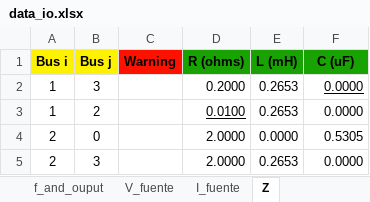
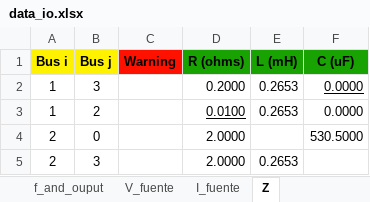
Before and after one commit to Ggesus27/proyecto-circuitos, an Excel workbook: data_io.xlsx, sheet Z, drawn as a sheet; values as stored, in another font and other column widths than the file's, no borders; the diff names each change by its address in the sheet, - before the commit and + after, or states it on an @@ line.

```diff
--- a/data_io.xlsx (sheet Z)
+++ b/data_io.xlsx (sheet Z)
-E4 (L (mH)): 0.0000
+E4 (L (mH)): (empty)
-F4 (C (uF)): 0.5305
+F4 (C (uF)): 530.5000
-F5 (C (uF)): 0.0000
+F5 (C (uF)): (empty)
```
Also changed, not shown: sheet V_fuente, caso 1.xlsx, 6 other files.
